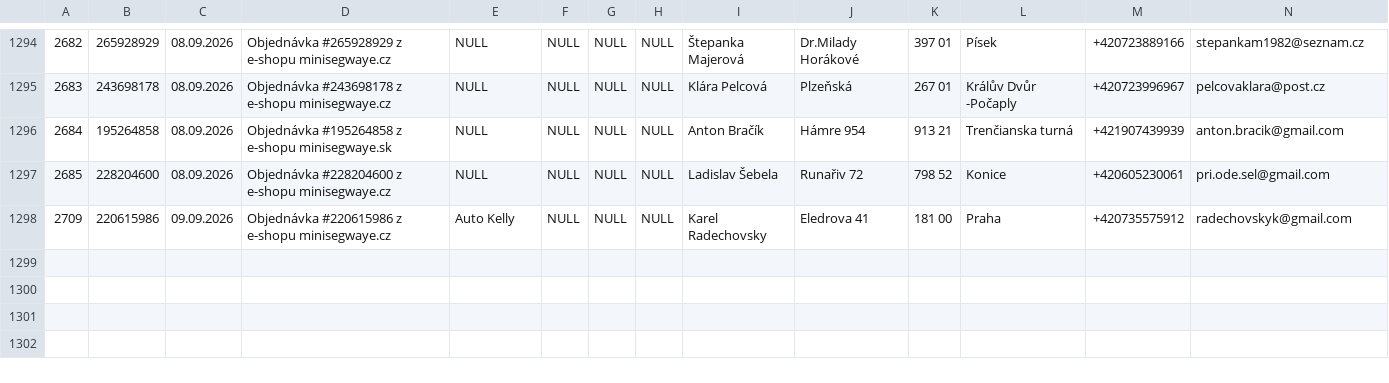
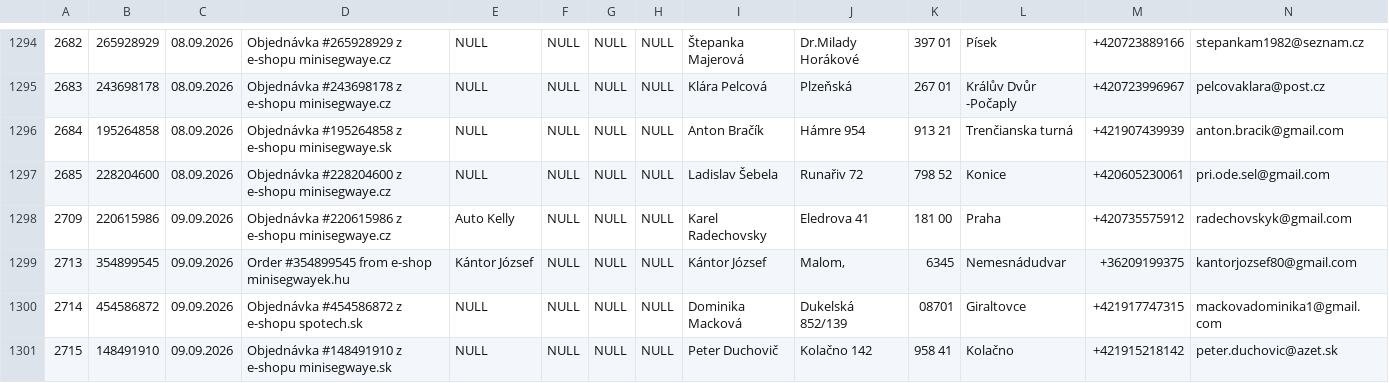
Before and after one commit to siso9993/orders-api, a CSV file: api/pohoda_orders.csv, drawn as a sheet; only a part is shown, gaps mark what is left out; rows hold the shown columns only; the diff names each change by its address in the sheet, - before the commit and + after, or states it on an @@ line.

```diff
--- a/api/pohoda_orders.csv
+++ b/api/pohoda_orders.csv
+row 1299: 2713 | 354899545 | 09.09.2026 | Order #354899545 from e-shop minisegwayek.hu | Kántor József | NULL | NULL | NULL | Kántor József | Malom, | 6345 | Nemesnádudvar | +36209199375 | kantorjozsef80@gmail.com
+row 1300: 2714 | 454586872 | 09.09.2026 | Objednávka #454586872 z e-shopu spotech.sk | NULL | NULL | NULL | NULL | Dominika Macková | Dukelská 852/139 | 08701 | Giraltovce | +421917747315 | mackovadominika1@gmail.com
+row 1301: 2715 | 148491910 | 09.09.2026 | Objednávka #148491910 z e-shopu minisegwaye.sk | NULL | NULL | NULL | NULL | Peter Duchovič | Kolačno 142 | 958 41 | Kolačno | +421915218142 | peter.duchovic@azet.sk
```
